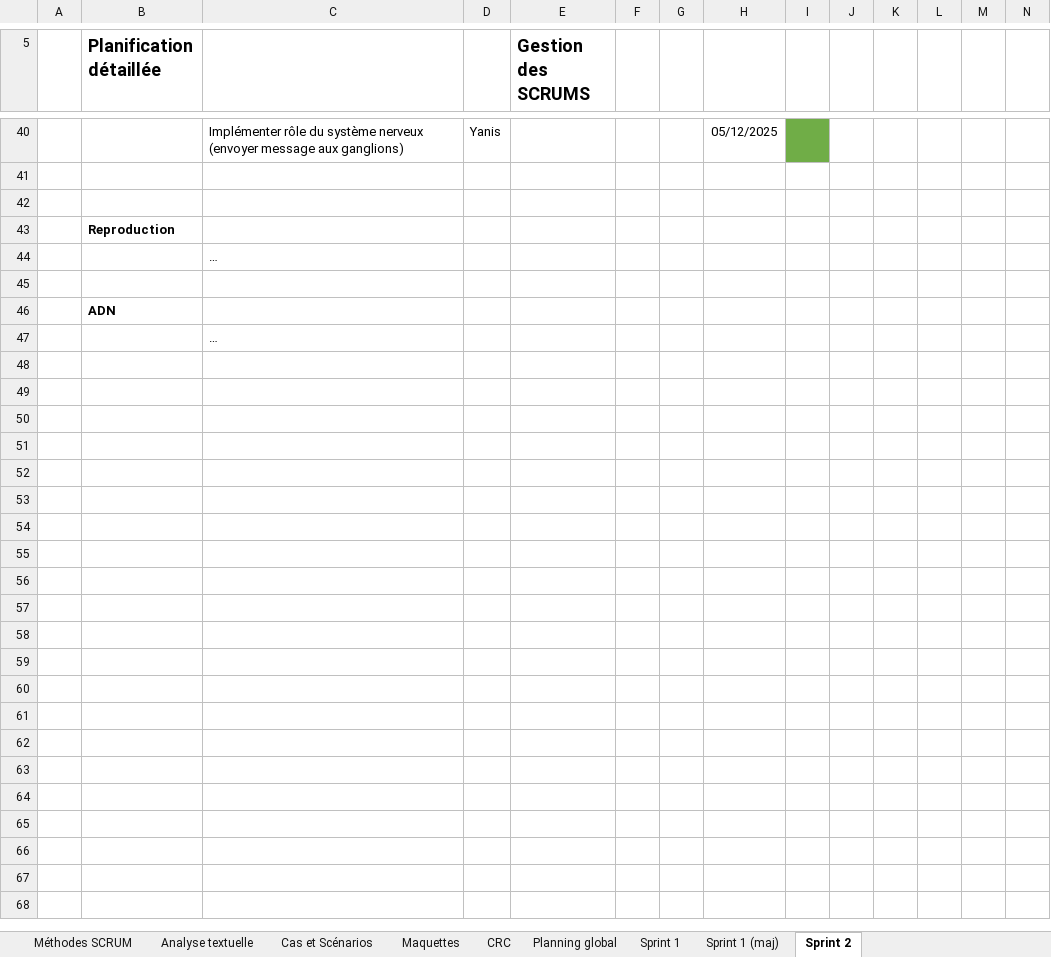
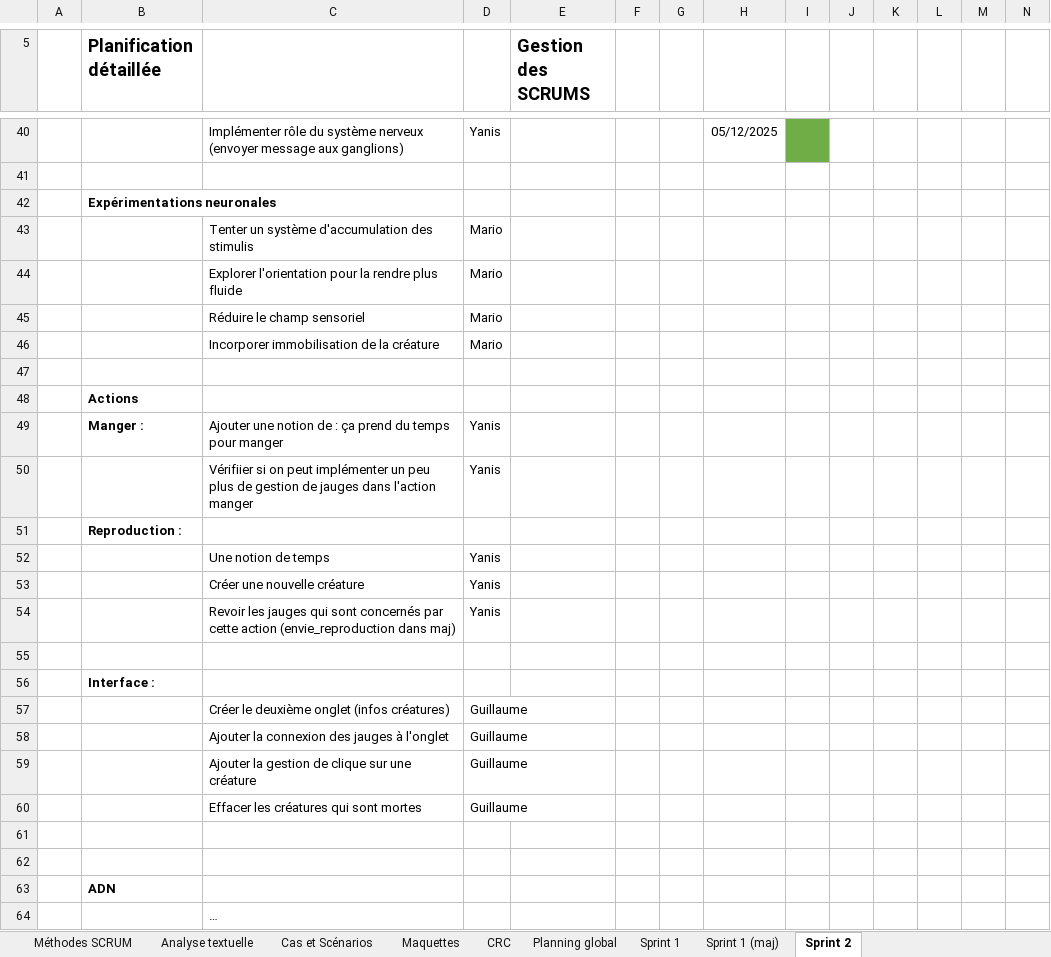
Before and after one commit to yanis3000/sim_vie, an Excel workbook: doc/chiffrier_sim_vie.xlsx, sheet Sprint 2, drawn as a sheet; only a part is shown, gaps mark what is left out; values as stored, in another font and other column widths than the file's, no borders; conditional formats not drawn; addresses are those after the commit; rows hold the shown columns only; the diff names each change by its address in the sheet, - before the commit and + after, or states it on an @@ line.

Commit message:
add : maj chiffrier fix : erreur logique

```diff
--- a/doc/chiffrier_sim_vie.xlsx (sheet Sprint 2)
+++ b/doc/chiffrier_sim_vie.xlsx (sheet Sprint 2)
+row 42:  | Expérimentations neuronales
+row 43:  |  | Tenter un système d'accumulation des stimulis | Mario
+row 44:  |  | Explorer l'orientation pour la rendre plus fluide | Mario
+row 45:  |  | Réduire le champ sensoriel | Mario
+row 46:  |  | Incorporer immobilisation de la créature | Mario
-B48 (Planification détaillée): Reproduction
+B48 (Planification détaillée): Actions
+row 49:  | Manger : | Ajouter une notion de : ça prend du temps pour manger | Yanis
+row 50:  |  | Vérifiier si on peut implémenter un peu plus de gestion de jauges dans l'action manger | Yanis
+row 51:  | Reproduction :
+row 52:  |  | Une notion de temps | Yanis
+row 53:  |  | Créer une nouvelle créature | Yanis
+row 54:  |  | Revoir les jauges qui sont concernés par cette action (envie_reproduction dans maj) | Yanis
-C55: …
+C55: (empty)
+row 56:  | Interface :
+row 57:  |  | Créer le deuxième onglet (infos créatures) | Guillaume
+row 58:  |  | Ajouter la connexion des jauges à l'onglet | Guillaume
+row 59:  |  | Ajouter la gestion de clique sur une créature | Guillaume
+row 60:  |  | Effacer les créatures qui sont mortes | Guillaume
+row 61: (empty)
```
Also changed, not shown: 2 other files.
